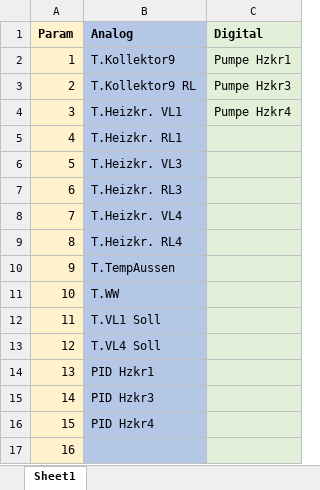
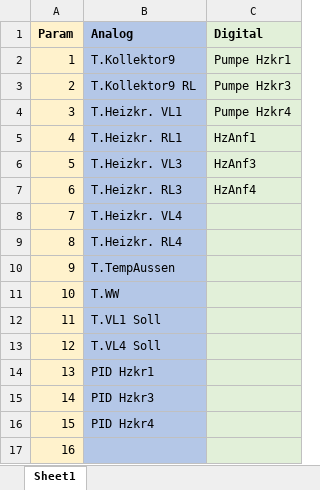
Before and after one commit to asc570/UVR1611, an Excel workbook: ProjDoc/DataLogging.xlsx, sheet Sheet1, drawn as a sheet; values as stored, in another font and other column widths than the file's, no borders; the diff names each change by its address in the sheet, - before the commit and + after, or states it on an @@ line.

```diff
--- a/ProjDoc/DataLogging.xlsx (sheet Sheet1)
+++ b/ProjDoc/DataLogging.xlsx (sheet Sheet1)
-C5 (Digital): (empty)
+C5 (Digital): HzAnf1
-C6 (Digital): (empty)
+C6 (Digital): HzAnf3
-C7 (Digital): (empty)
+C7 (Digital): HzAnf4
```
Also changed, not shown: ProjDoc/CAN_BNC_Mapping2.xlsx, 2 other files.
